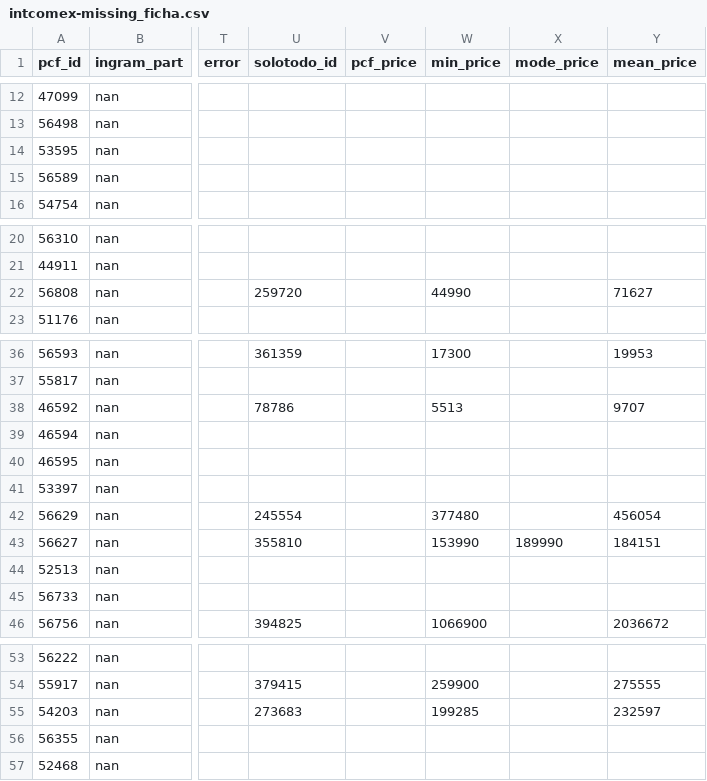
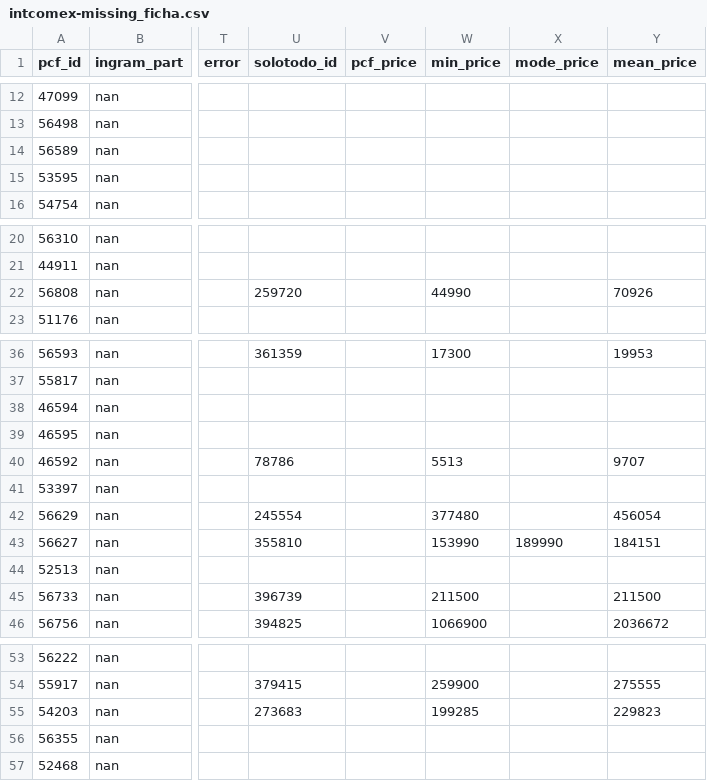
Before and after one commit to aincatoni/pcfactory-monitor-mayoristas, a CSV file: intcomex-missing_ficha.csv, drawn as a sheet; only a part is shown, gaps mark what is left out; the diff names each change by its address in the sheet, - before the commit and + after, or states it on an @@ line.

```diff
--- a/intcomex-missing_ficha.csv
+++ b/intcomex-missing_ficha.csv
@@ row 15 moved to row 14: 56589 @@
-Y22 (mean_price): 71627
+Y22 (mean_price): 70926
@@ row 38 moved to row 40: 46592 @@
-U45 (solotodo_id): (empty)
+U45 (solotodo_id): 396739
-W45 (min_price): (empty)
+W45 (min_price): 211500
-Y45 (mean_price): (empty)
+Y45 (mean_price): 211500
-Y55 (mean_price): 232597
+Y55 (mean_price): 229823
```
Also changed, not shown: intcomex-has_pcf_stock.csv, intcomex-publish_ready.csv, 10 other files.
